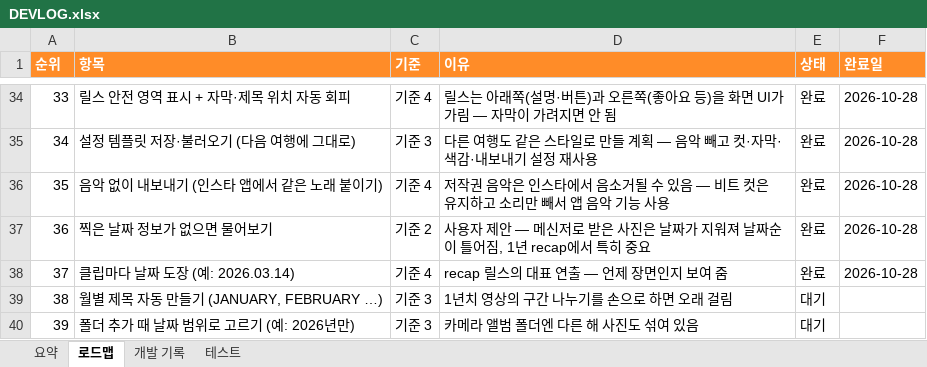
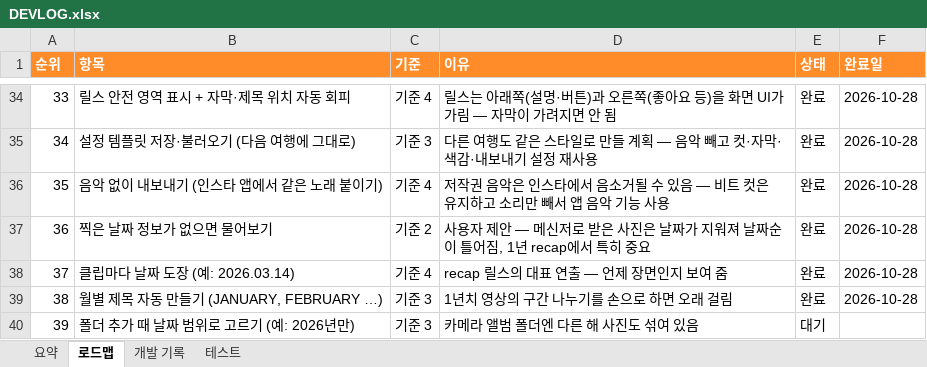
Before and after one commit to gvngjn/wonagv, an Excel workbook: video/DEVLOG.xlsx, sheet 로드맵, drawn as a sheet; only a part is shown, gaps mark what is left out; values as stored, in another font and other column widths than the file's, no borders; conditional formats and table styles not drawn; the diff names each change by its address in the sheet, - before the commit and + after, or states it on an @@ line.

```diff
--- a/video/DEVLOG.xlsx (sheet 로드맵)
+++ b/video/DEVLOG.xlsx (sheet 로드맵)
-E39 (상태): 대기
+E39 (상태): 완료
-F39 (완료일): (empty)
+F39 (완료일): 2026-10-28
```
Also changed, not shown: sheet 요약, sheet 테스트, sheet 개발 기록, formulas that keep their value, 7 other files.
